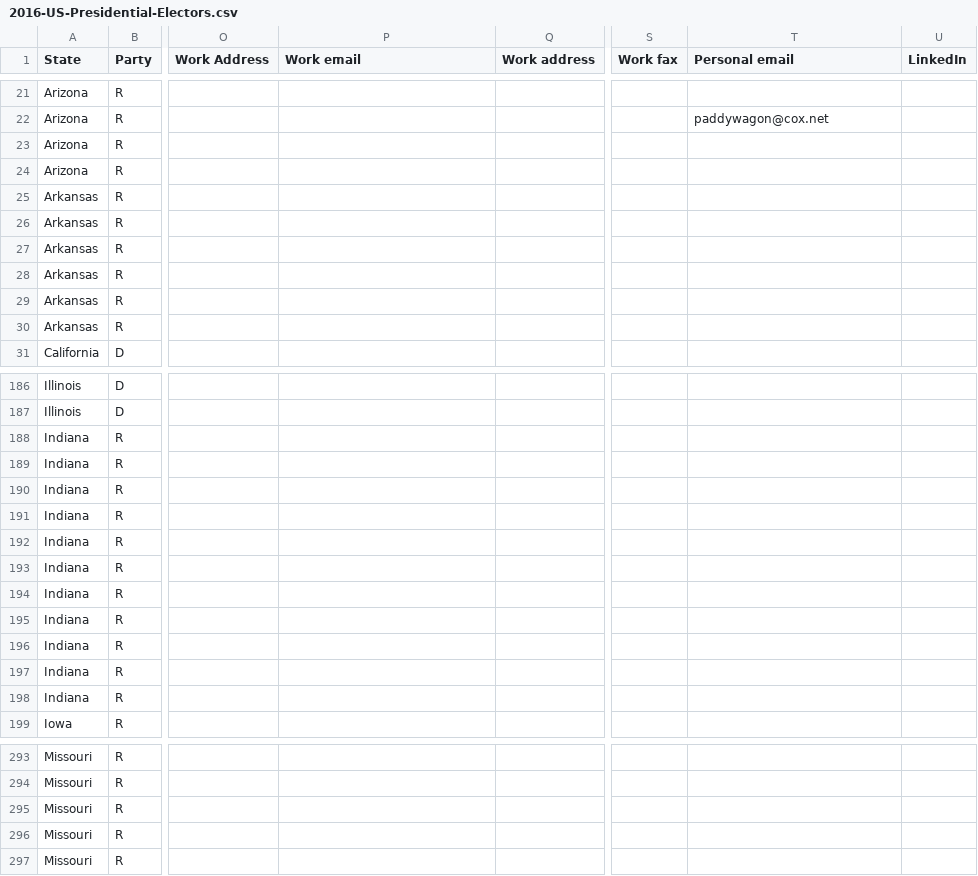
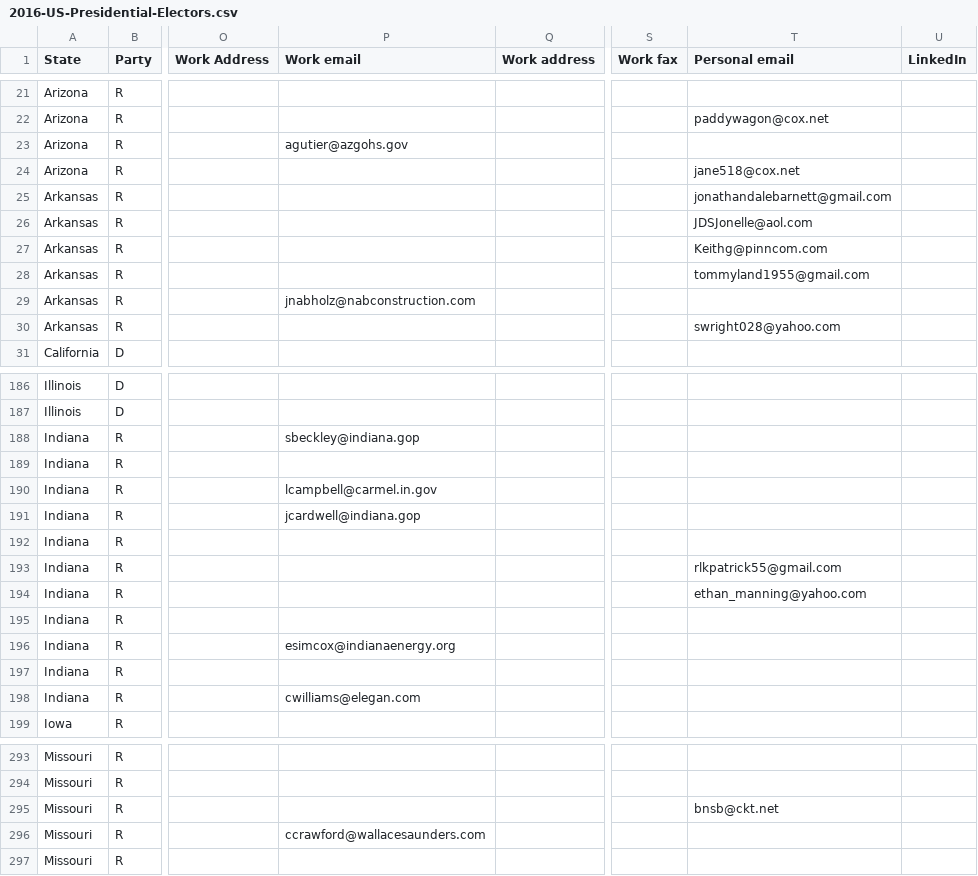
Before and after one commit to sparr/2016-US-Presidential-Electors, a CSV file: 2016-US-Presidential-Electors.csv, drawn as a sheet; only a part is shown, gaps mark what is left out; the diff covers the shown part only; the diff names each change by its address in the sheet, - before the commit and + after, or states it on an @@ line.

Commit message:
mostly email addresses

```diff
--- a/2016-US-Presidential-Electors.csv
+++ b/2016-US-Presidential-Electors.csv
-P23 (Work email): (empty)
+P23 (Work email): agutier@azgohs.gov
-T24 (Personal email): (empty)
+T24 (Personal email): jane518@cox.net
-T25 (Personal email): (empty)
+T25 (Personal email): jonathandalebarnett@gmail.com
-T26 (Personal email): (empty)
+T26 (Personal email): JDSJonelle@aol.com
-T27 (Personal email): (empty)
+T27 (Personal email): Keithg@pinncom.com
-T28 (Personal email): (empty)
+T28 (Personal email): tommyland1955@gmail.com
-P29 (Work email): (empty)
+P29 (Work email): jnabholz@nabconstruction.com
-T30 (Personal email): (empty)
+T30 (Personal email): swright028@yahoo.com
-P188 (Work email): (empty)
+P188 (Work email): sbeckley@indiana.gop
-P190 (Work email): (empty)
+P190 (Work email): lcampbell@carmel.in.gov
-P191 (Work email): (empty)
+P191 (Work email): jcardwell@indiana.gop
-T193 (Personal email): (empty)
+T193 (Personal email): rlkpatrick55@gmail.com
-T194 (Personal email): (empty)
+T194 (Personal email): ethan_manning@yahoo.com
-P196 (Work email): (empty)
+P196 (Work email): esimcox@indianaenergy.org
-P198 (Work email): (empty)
+P198 (Work email): cwilliams@elegan.com
-T295 (Personal email): (empty)
+T295 (Personal email): bnsb@ckt.net
-P296 (Work email): (empty)
+P296 (Work email): ccrawford@wallacesaunders.com
```
Also changed, not shown: 27 edited cells elsewhere in this file.
